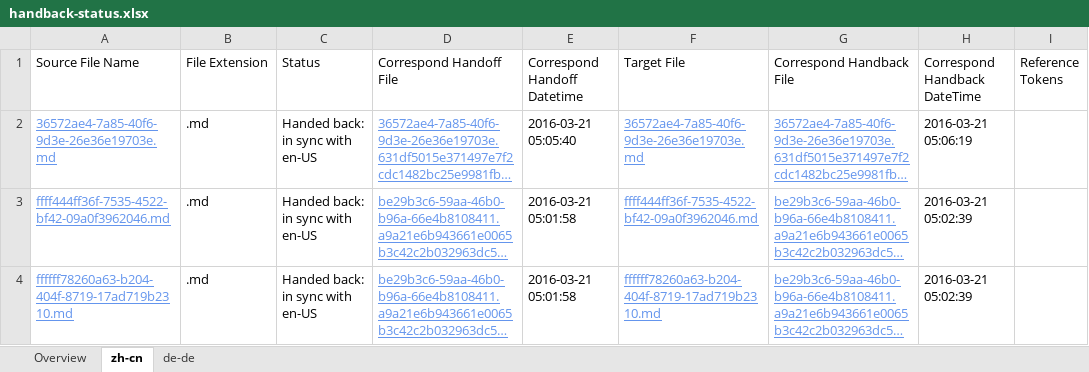
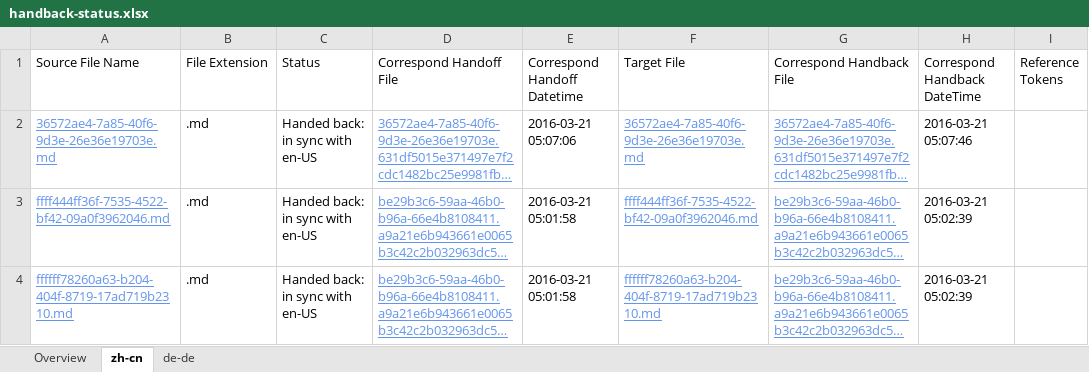
Before and after one commit to OpenLocalizationTestOrg/olhandback, an Excel workbook: ol-handback/OpenLocalizationTest/oltest/yuwzho/handback-status.xlsx, sheet zh-cn, drawn as a sheet; only a part is shown; long unchanged cells end in …; values as stored, in another font and other column widths than the file's, no borders; table styles not drawn; the diff names each change by its address in the sheet, - before the commit and + after, or states it on an @@ line.

```diff
--- a/ol-handback/OpenLocalizationTest/oltest/yuwzho/handback-status.xlsx (sheet zh-cn)
+++ b/ol-handback/OpenLocalizationTest/oltest/yuwzho/handback-status.xlsx (sheet zh-cn)
-E2 (Correspond Handoff Datetime): 2016-03-21 05:05:40
+E2 (Correspond Handoff Datetime): 2016-03-21 05:07:06
-H2 (Correspond Handback DateTime): 2016-03-21 05:06:19
+H2 (Correspond Handback DateTime): 2016-03-21 05:07:46
```
Also changed, not shown: sheet de-de, ol-handback/OpenLocalizationTest/oltest/yuwzho/localization-status.xlsx.
